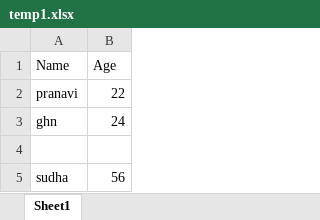
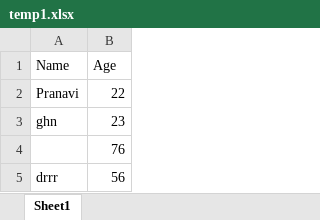
Before and after one commit to venkatasujatha/file-upload-exceljs-pdf, an Excel workbook: uploads/temp1.xlsx, sheet Sheet1, drawn as a sheet; values as stored, in another font and other column widths than the file's, no borders; the diff names each change by its address in the sheet, - before the commit and + after, or states it on an @@ line.

```diff
--- a/uploads/temp1.xlsx (sheet Sheet1)
+++ b/uploads/temp1.xlsx (sheet Sheet1)
-A2 (Name): pranavi
+A2 (Name): Pranavi
-B3 (Age): 24
+B3 (Age): 23
-B4 (Age): (empty)
+B4 (Age): 76
-A5 (Name): sudha
+A5 (Name): drrr
```
Also changed, not shown: 5 other files.
